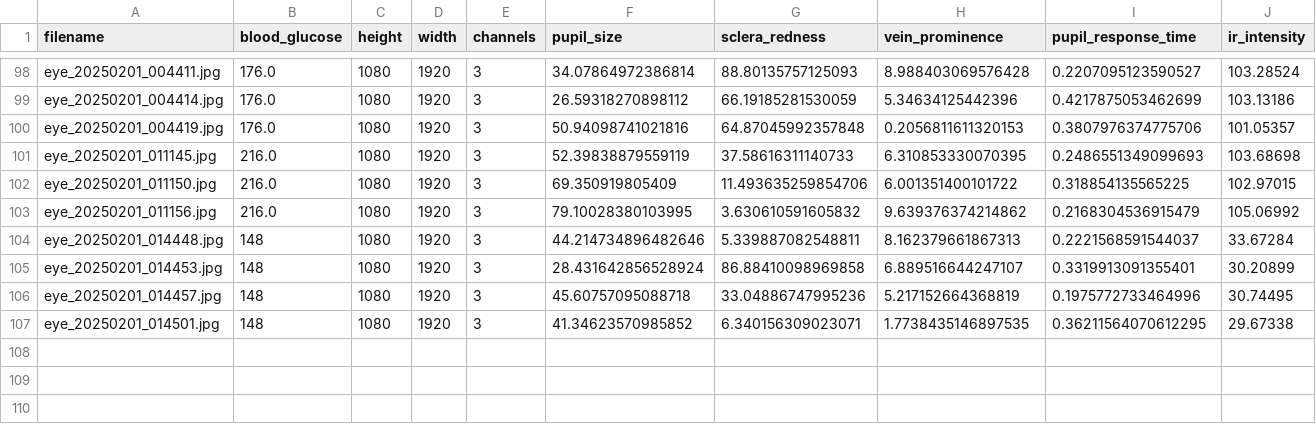
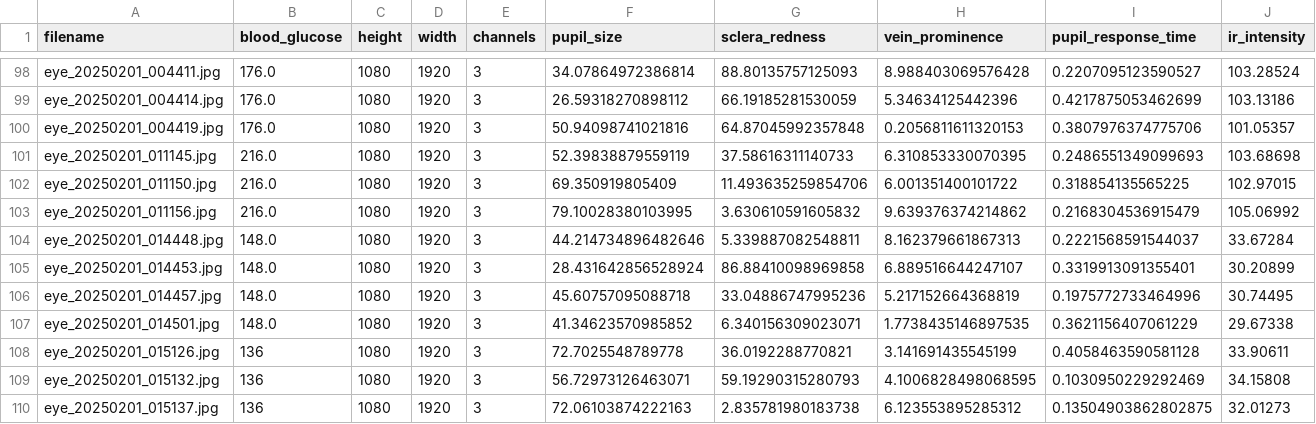
Before and after one commit to jtb21091/EyeBloodGlucose, a CSV file: eye_glucose_data/labels.csv, drawn as a sheet; only a part is shown, gaps mark what is left out; rows hold the shown columns only; the diff names each change by its address in the sheet, - before the commit and + after, or states it on an @@ line.

Commit message:
add

```diff
--- a/eye_glucose_data/labels.csv
+++ b/eye_glucose_data/labels.csv
-B104:B107 (blood_glucose): 148
+B104:B107 (blood_glucose): 148.0
-I107 (pupil_response_time): 0.36211564070612295
+I107 (pupil_response_time): 0.3621156407061229
+row 108: eye_20250201_015126.jpg | 136 | 1080 | 1920 | 3 | 72.7025548789778 | 36.0192288770821 | 3.141691435545199 | 0.4058463590581128 | 33.90611
+row 109: eye_20250201_015132.jpg | 136 | 1080 | 1920 | 3 | 56.72973126463071 | 59.19290315280793 | 4.1006828498068595 | 0.1030950229292469 | 34.15808
+row 110: eye_20250201_015137.jpg | 136 | 1080 | 1920 | 3 | 72.06103874222163 | 2.835781980183738 | 6.123553895285312 | 0.13504903862802875 | 32.01273
```
